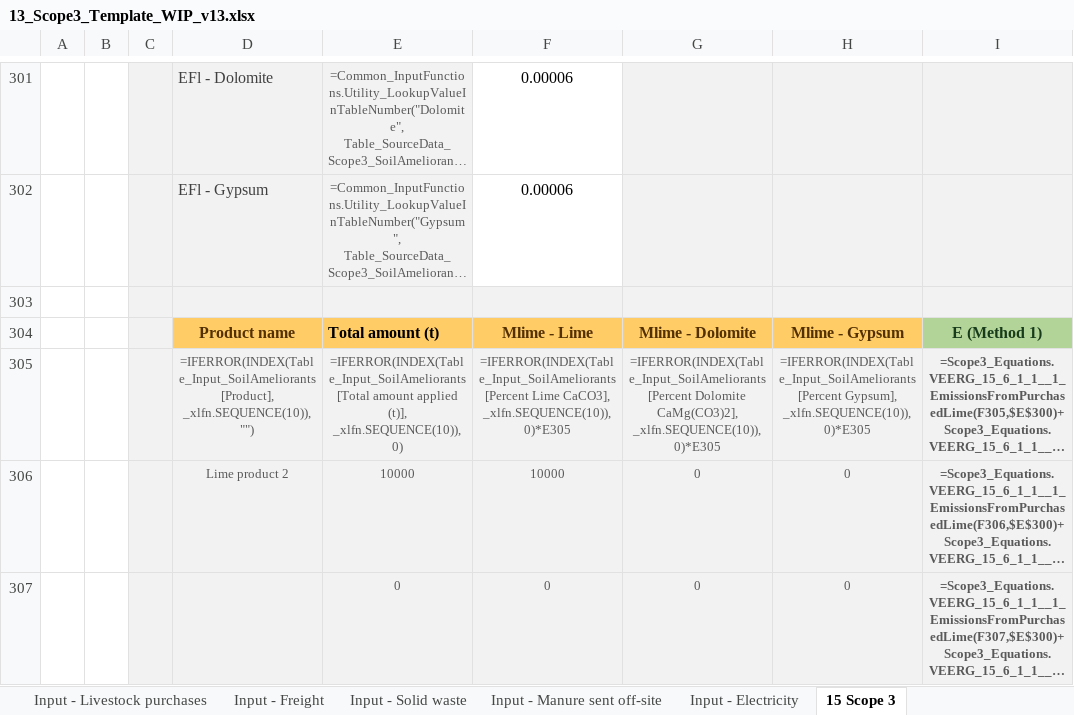
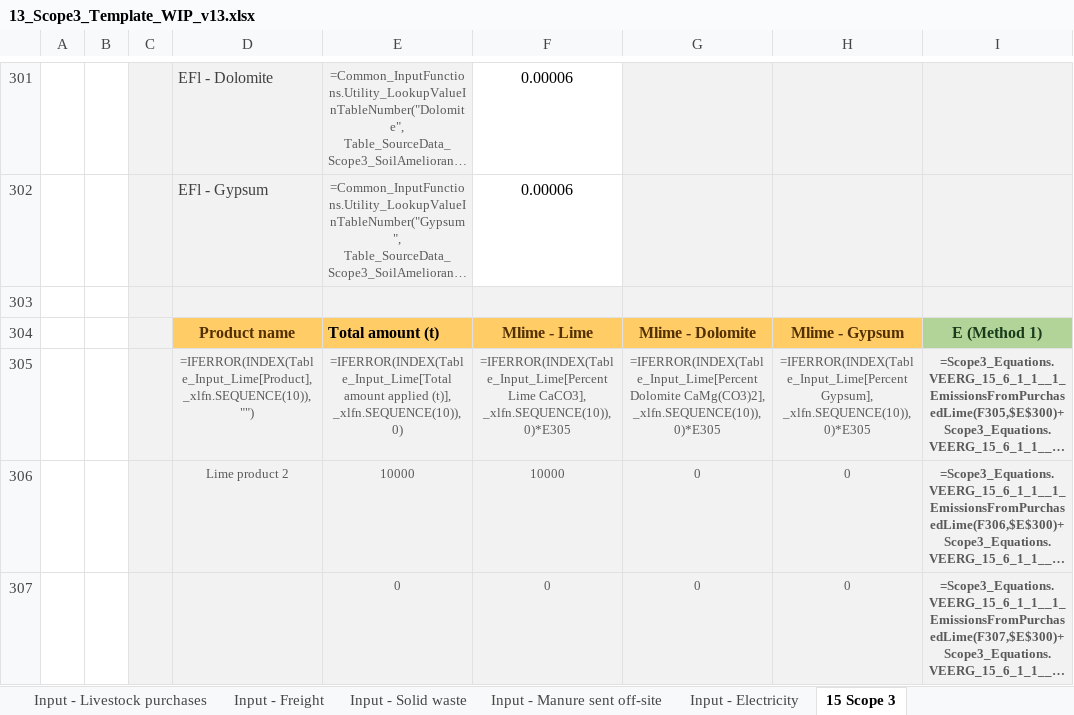
Before and after one commit to mrpaulkotz/GAF-VEERG-Functions, an Excel workbook: Excel/13_Scope3_Template_WIP_v13.xlsx, sheet 15 Scope 3, drawn as a sheet; only a part is shown, gaps mark what is left out; long unchanged cells end in …; values as stored, in another font and other column widths than the file's, no borders; formulas are shown in place of their values; charts and pictures not drawn; the diff names each change by its address in the sheet, - before the commit and + after, or states it on an @@ line.

Commit message:
begin scope 3 automated testing

```diff
--- a/Excel/13_Scope3_Template_WIP_v13.xlsx (sheet 15 Scope 3)
+++ b/Excel/13_Scope3_Template_WIP_v13.xlsx (sheet 15 Scope 3)
-D305: =IFERROR(INDEX(Table_Input_SoilAmeliorants[Product], _xlfn.SEQUENCE(10)), "")
+D305: =IFERROR(INDEX(Table_Input_Lime[Product], _xlfn.SEQUENCE(10)), "")
-E305: =IFERROR(INDEX(Table_Input_SoilAmeliorants[Total amount applied…
+E305: =IFERROR(INDEX(Table_Input_Lime[Total amount applied…
-F305: =IFERROR(INDEX(Table_Input_SoilAmeliorants[Percent Lime CaCO3],…
+F305: =IFERROR(INDEX(Table_Input_Lime[Percent Lime CaCO3],…
-G305: =IFERROR(INDEX(Table_Input_SoilAmeliorants[Percent Dolomite CaMg(CO3)2],…
+G305: =IFERROR(INDEX(Table_Input_Lime[Percent Dolomite CaMg(CO3)2],…
-H305: =IFERROR(INDEX(Table_Input_SoilAmeliorants[Percent Gypsum], _xlfn.SEQUENCE(10)),…
+H305: =IFERROR(INDEX(Table_Input_Lime[Percent Gypsum], _xlfn.SEQUENCE(10)),…
```
Also changed, not shown: sheet Input - Fertiliser, Excel/13_Scope3_WIP_v13.xlsx, 13 other files.
